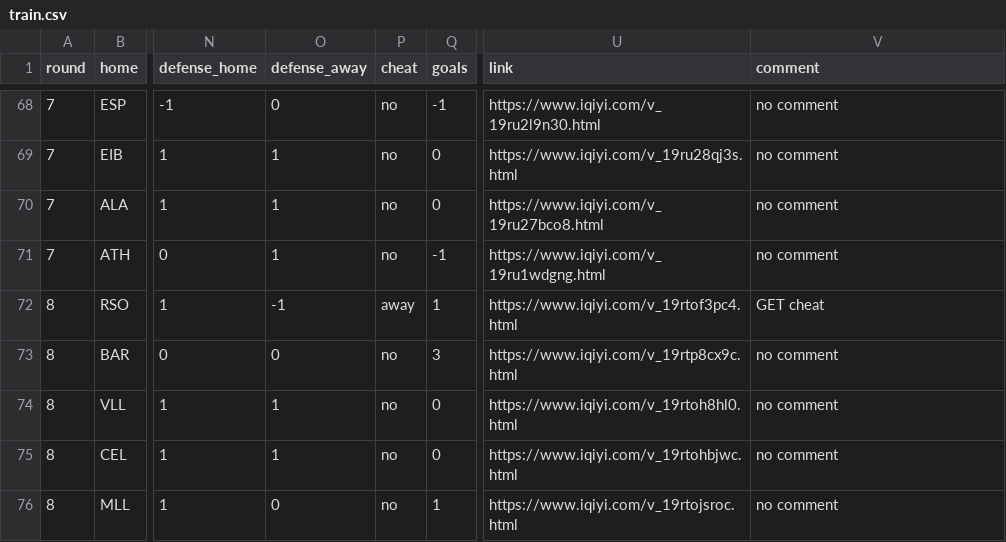
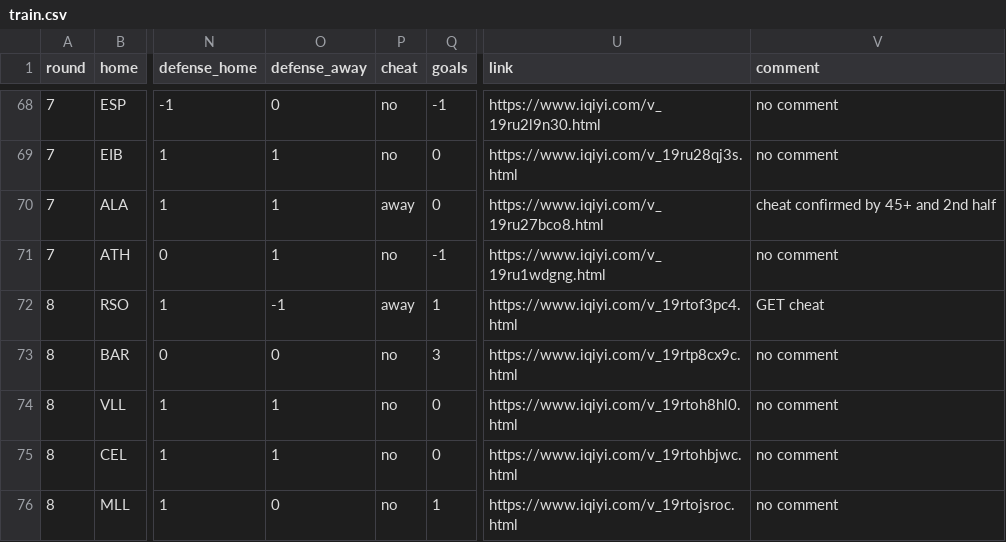
Before and after one commit to vinnie1225h/fb, a CSV file: train.csv, drawn as a sheet; only a part is shown, gaps mark what is left out; the diff names each change by its address in the sheet, - before the commit and + after, or states it on an @@ line.

Commit message:
Data fixed.

```diff
--- a/train.csv
+++ b/train.csv
-P70 (cheat): no
+P70 (cheat): away
-V70 (comment): no comment
+V70 (comment): cheat confirmed by 45+ and 2nd half
```
